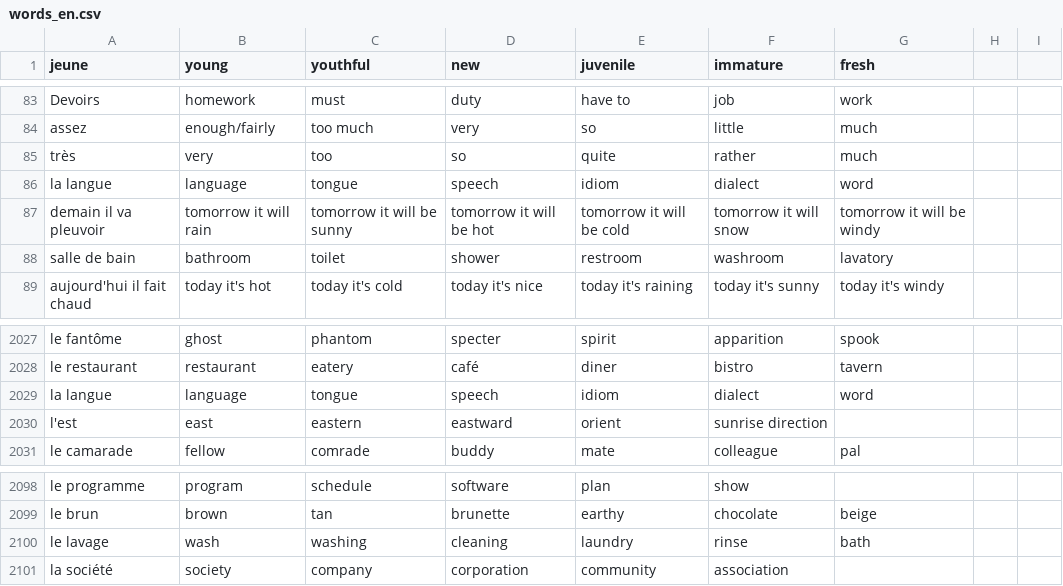
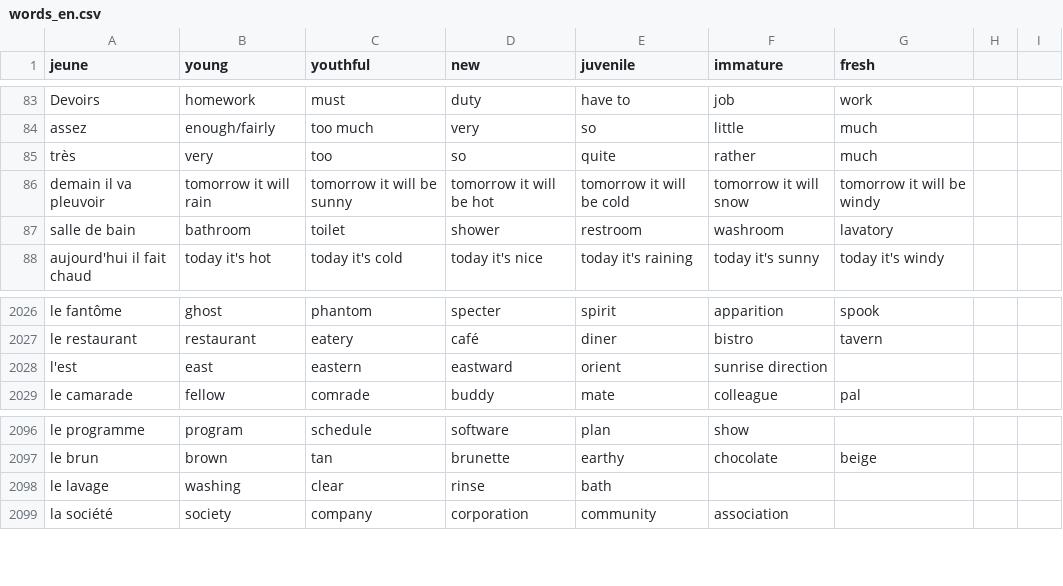
Before and after one commit to Socket-Net/fdi.mm, a CSV file: words_en.csv, drawn as a sheet; only a part is shown, gaps mark what is left out.

Commit message:
Update words_en.csv

```diff
--- a/words_en.csv
+++ b/words_en.csv
@@ -85,3 +85,2 @@ assez,enough/fairly,too much,very,so,little,much
 très,very,too,so,quite,rather,much
-la langue,language,tongue,speech,idiom,dialect,word
 demain il va pleuvoir,tomorrow it will rain,tomorrow it will be sunny,tomorrow it will be hot,tomorrow it will be cold,tomorrow it will snow,tomorrow it will be windy
@@ -2028,3 +2027,2 @@ le fantôme, ghost, phantom, specter, spirit, apparition, spook
 le restaurant, restaurant, eatery, café, diner, bistro, tavern
-la langue, language, tongue, speech, idiom, dialect, word
 l'est, east, eastern, eastward, orient, sunrise direction,
@@ -2099,3 +2097,3 @@ le programme, program, schedule, software, plan, show
 le brun, brown, tan, brunette, earthy, chocolate, beige
-le lavage, wash, washing, cleaning, laundry, rinse, bath
+le lavage, washing, clear, rinse, bath
 la société, society, company, corporation, community, association,
```
